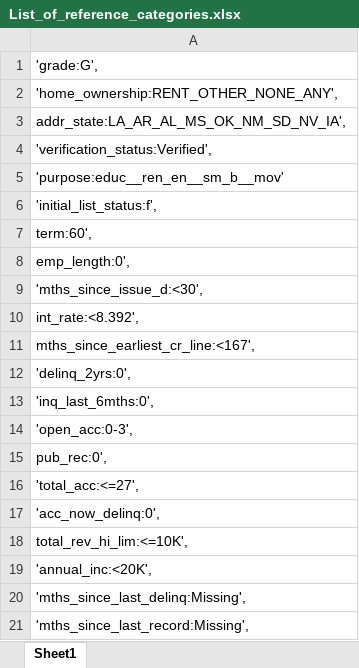
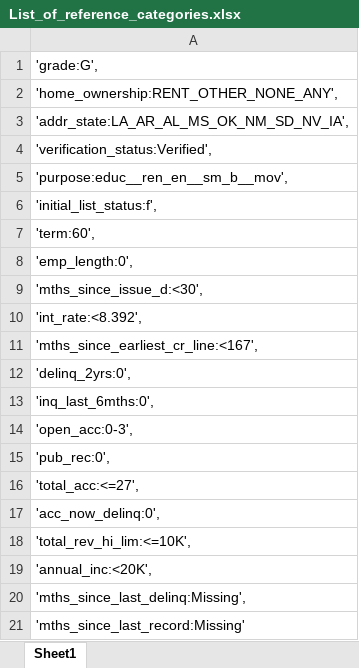
Before and after one commit to DamHTran/Credit-risk-modeling, an Excel workbook: List_of_reference_categories.xlsx, sheet Sheet1, drawn as a sheet; values as stored, in another font and other column widths than the file's, no borders; the diff names each change by its address in the sheet, - before the commit and + after, or states it on an @@ line.

Commit message:
reference variables

```diff
--- a/List_of_reference_categories.xlsx (sheet Sheet1)
+++ b/List_of_reference_categories.xlsx (sheet Sheet1)
-A3: addr_state:LA_AR_AL_MS_OK_NM_SD_NV_IA',
+A3: 'addr_state:LA_AR_AL_MS_OK_NM_SD_NV_IA',
-A5: 'purpose:educ__ren_en__sm_b__mov'
+A5: 'purpose:educ__ren_en__sm_b__mov',
-A7: term:60',
+A7: 'term:60',
-A8: emp_length:0',
+A8: 'emp_length:0',
-A10: int_rate:<8.392',
+A10: 'int_rate:<8.392',
-A11: mths_since_earliest_cr_line:<167',
+A11: 'mths_since_earliest_cr_line:<167',
-A15: pub_rec:0',
+A15: 'pub_rec:0',
-A18: total_rev_hi_lim:<=10K',
+A18: 'total_rev_hi_lim:<=10K',
-A21: 'mths_since_last_record:Missing',
+A21: 'mths_since_last_record:Missing'
```
